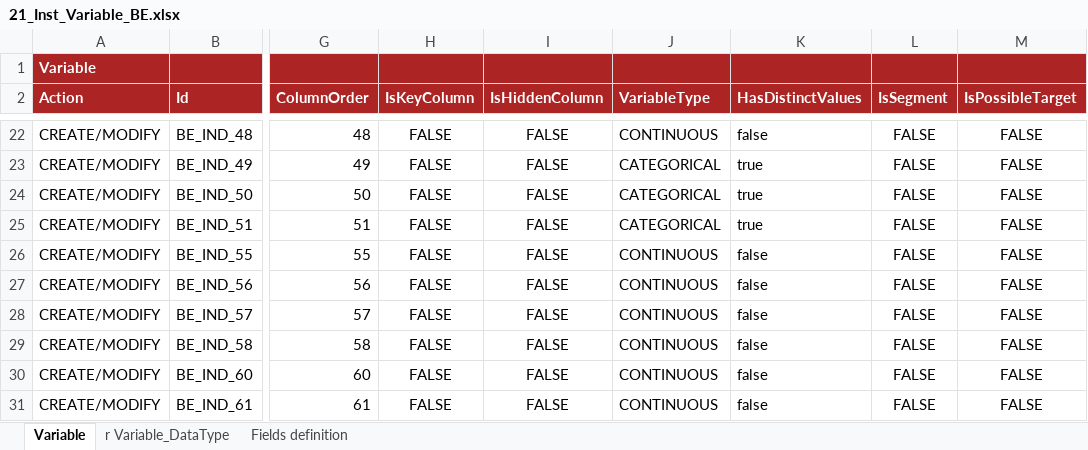
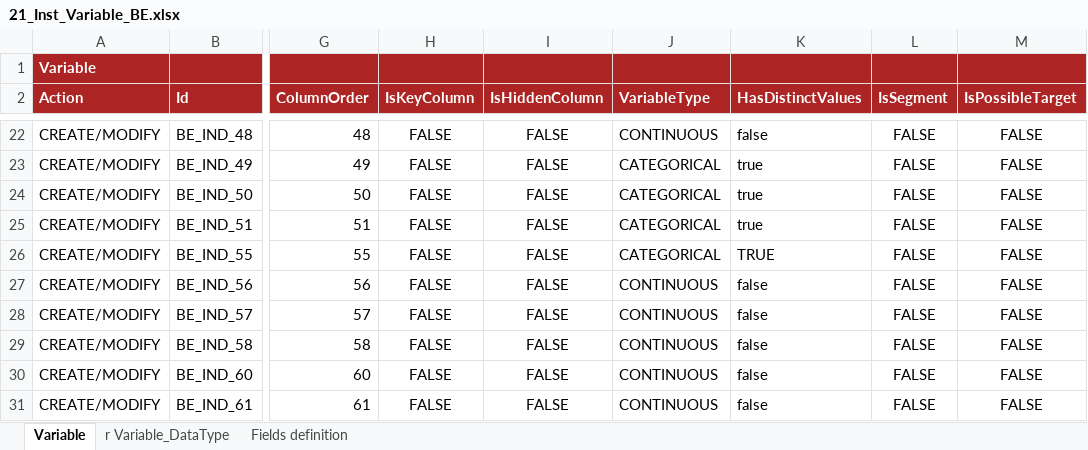
Before and after one commit to cybertop35/intelliJConf, an Excel workbook: earlywarning-pom/earlywarning-config/src/baf-instances/21_Inst_Variable_BE.xlsx, sheet Variable, drawn as a sheet; only a part is shown, gaps mark what is left out; values as stored, in another font and other column widths than the file's, no borders; charts and pictures not drawn; the diff names each change by its address in the sheet, - before the commit and + after, or states it on an @@ line.

Commit message:
Aggiornamento Variable

```diff
--- a/earlywarning-pom/earlywarning-config/src/baf-instances/21_Inst_Variable_BE.xlsx (sheet Variable)
+++ b/earlywarning-pom/earlywarning-config/src/baf-instances/21_Inst_Variable_BE.xlsx (sheet Variable)
-J26 (VariableType): CONTINUOUS
+J26 (VariableType): CATEGORICAL
-K26 (HasDistinctValues): false
+K26 (HasDistinctValues): TRUE
```
Also changed, not shown: sheet r Variable_DataType.
